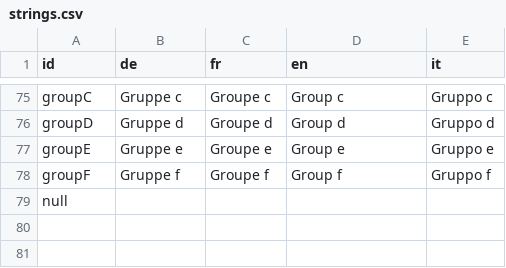
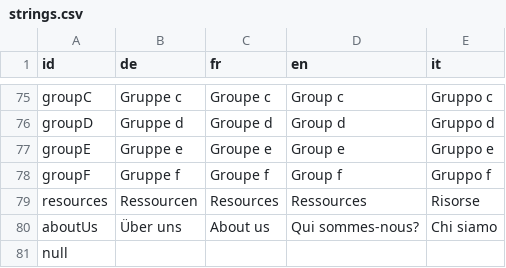
Before and after one commit to dlaumer/BioDivSchool, a CSV file: content/strings.csv, drawn as a sheet; only a part is shown, gaps mark what is left out; the diff names each change by its address in the sheet, - before the commit and + after, or states it on an @@ line.

```diff
--- a/content/strings.csv
+++ b/content/strings.csv
+row 79: resources | Ressourcen | Resources | Ressources | Risorse
+row 80: aboutUs | Über uns | About us | Qui sommes-nous? | Chi siamo
```
Also changed, not shown: 10 other files.
